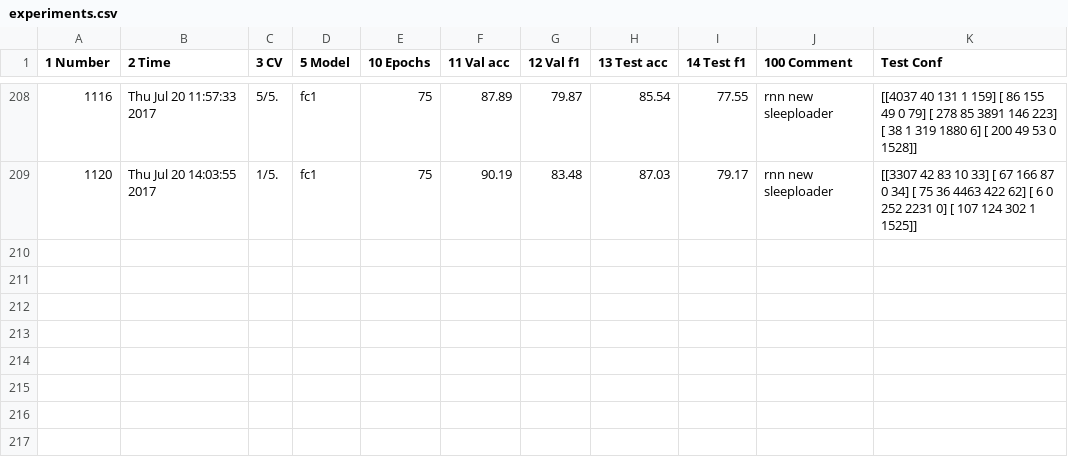
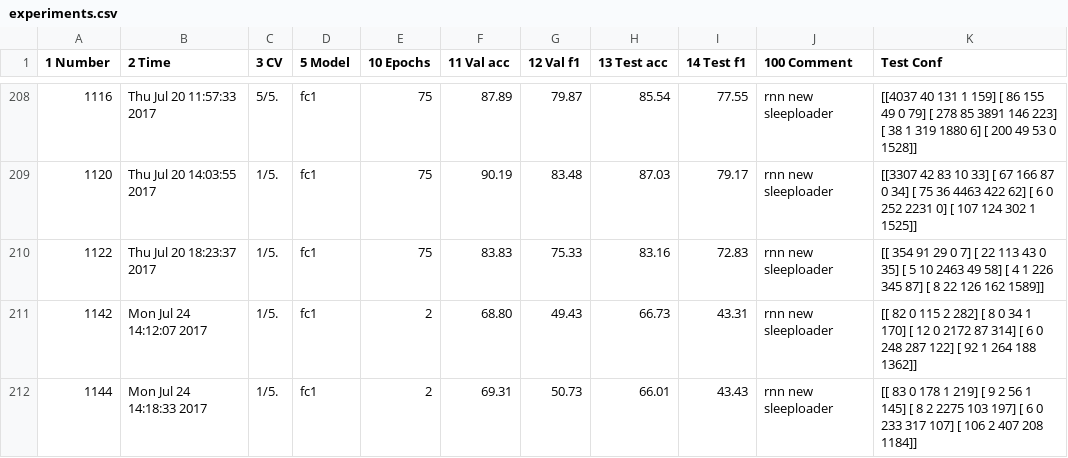
Before and after one commit to skjerns/AutoSleepScorerDev, a CSV file: experiments.csv, drawn as a sheet; only a part is shown, gaps mark what is left out; the diff names each change by its address in the sheet, - before the commit and + after, or states it on an @@ line.

```diff
--- a/experiments.csv
+++ b/experiments.csv
+row 210: 1122 | Thu Jul 20 18:23:37 2017 | 1/5. | fc1 | 75 | 83.83 | 75.33 | 83.16 | 72.83 | rnn new sleeploader | [[ 354 91 29 0 7] [ 22 113 43 0 35] [ 5 10 2463 49 58] [ 4 1 226 345 87] [ 8 22 126 162 1589]]
+row 211: 1142 | Mon Jul 24 14:12:07 2017 | 1/5. | fc1 | 2 | 68.80 | 49.43 | 66.73 | 43.31 | rnn new sleeploader | [[ 82 0 115 2 282] [ 8 0 34 1 170] [ 12 0 2172 87 314] [ 6 0 248 287 122] [ 92 1 264 188 1362]]
+row 212: 1144 | Mon Jul 24 14:18:33 2017 | 1/5. | fc1 | 2 | 69.31 | 50.73 | 66.01 | 43.43 | rnn new sleeploader | [[ 83 0 178 1 219] [ 9 2 56 1 145] [ 8 2 2275 103 197] [ 6 0 233 317 107] [ 106 2 407 208 1184]]
```
Also changed, not shown: 9 other files.
